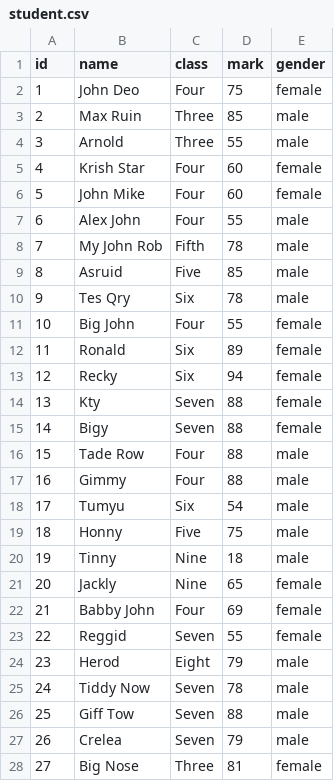
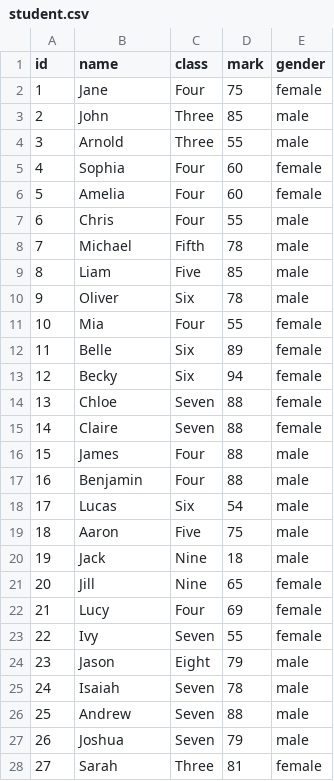
Before and after one commit to astro648/My-AI, a CSV file: Pandas Library Basics/student.csv, drawn as a sheet; only a part is shown; the diff covers the shown part only.

Commit message:
giving data from csv into dataframe

```diff
--- a/Pandas Library Basics/student.csv
+++ b/Pandas Library Basics/student.csv
@@ -1,28 +1,28 @@
 id,name,class,mark,gender
-1,John Deo,Four,75,female
-2,Max Ruin,Three,85,male
+1,Jane,Four,75,female
+2,John,Three,85,male
 3,Arnold,Three,55,male
-4,Krish Star,Four,60,female
-5,John Mike,Four,60,female
-6,Alex John,Four,55,male
-7,My John Rob,Fifth,78,male
-8,Asruid,Five,85,male
-9,Tes Qry,Six,78,male
-10,Big John,Four,55,female
-11,Ronald,Six,89,female
-12,Recky,Six,94,female
-13,Kty,Seven,88,female
-14,Bigy,Seven,88,female
-15,Tade Row,Four,88,male
-16,Gimmy,Four,88,male
-17,Tumyu,Six,54,male
-18,Honny,Five,75,male
-19,Tinny,Nine,18,male
-20,Jackly,Nine,65,female
-21,Babby John,Four,69,female
-22,Reggid,Seven,55,female
-23,Herod,Eight,79,male
-24,Tiddy Now,Seven,78,male
-25,Giff Tow,Seven,88,male
-26,Crelea,Seven,79,male
-27,Big Nose,Three,81,female
+4,Sophia,Four,60,female
+5,Amelia,Four,60,female
+6,Chris,Four,55,male
+7,Michael,Fifth,78,male
+8,Liam,Five,85,male
+9,Oliver,Six,78,male
+10,Mia,Four,55,female
+11,Belle,Six,89,female
+12,Becky,Six,94,female
+13,Chloe,Seven,88,female
+14,Claire,Seven,88,female
+15,James,Four,88,male
+16,Benjamin,Four,88,male
+17,Lucas,Six,54,male
+18,Aaron,Five,75,male
+19,Jack,Nine,18,male
+20,Jill,Nine,65,female
+21,Lucy,Four,69,female
+22,Ivy,Seven,55,female
+23,Jason,Eight,79,male
+24,Isaiah,Seven,78,male
+25,Andrew,Seven,88,male
+26,Joshua,Seven,79,male
+27,Sarah,Three,81,female
```
Also changed, not shown: 8 edited cells elsewhere in this file, 1 other file.
